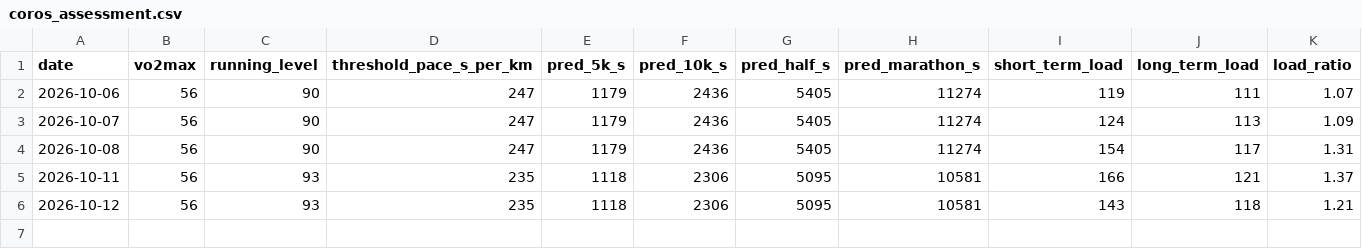
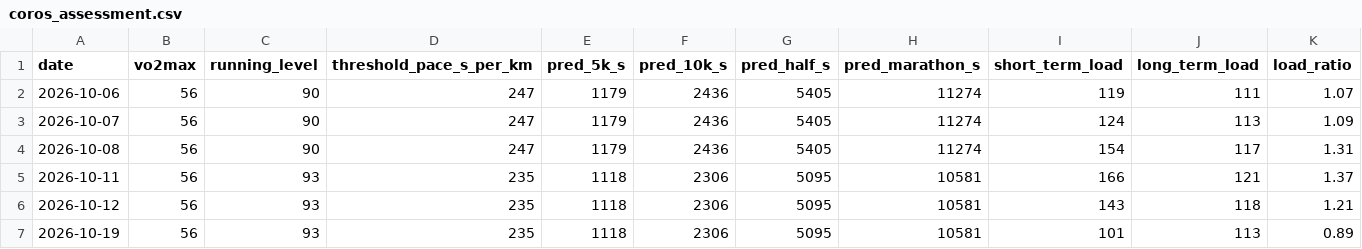
Before and after one commit to tbelliv/marathon-training, a CSV file: fitness/data/coros_assessment.csv, drawn as a sheet; the diff names each change by its address in the sheet, - before the commit and + after, or states it on an @@ line.

```diff
--- a/fitness/data/coros_assessment.csv
+++ b/fitness/data/coros_assessment.csv
+row 7: 2026-10-19 | 56 | 93 | 235 | 1118 | 2306 | 5095 | 10581 | 101 | 113 | 0.89
```
Also changed, not shown: fitness/data/daily.csv, 1 other file.
